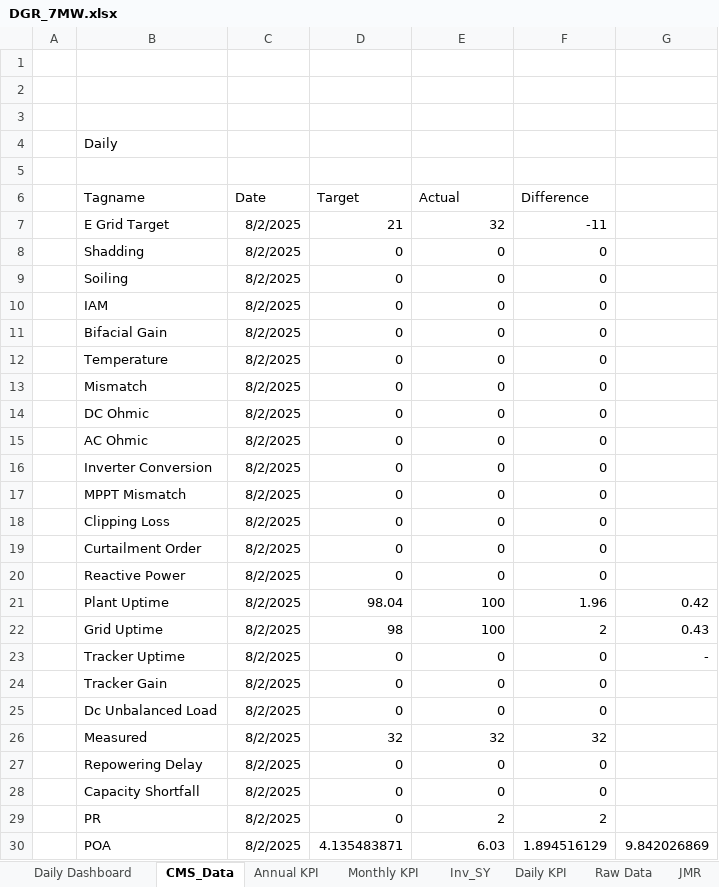
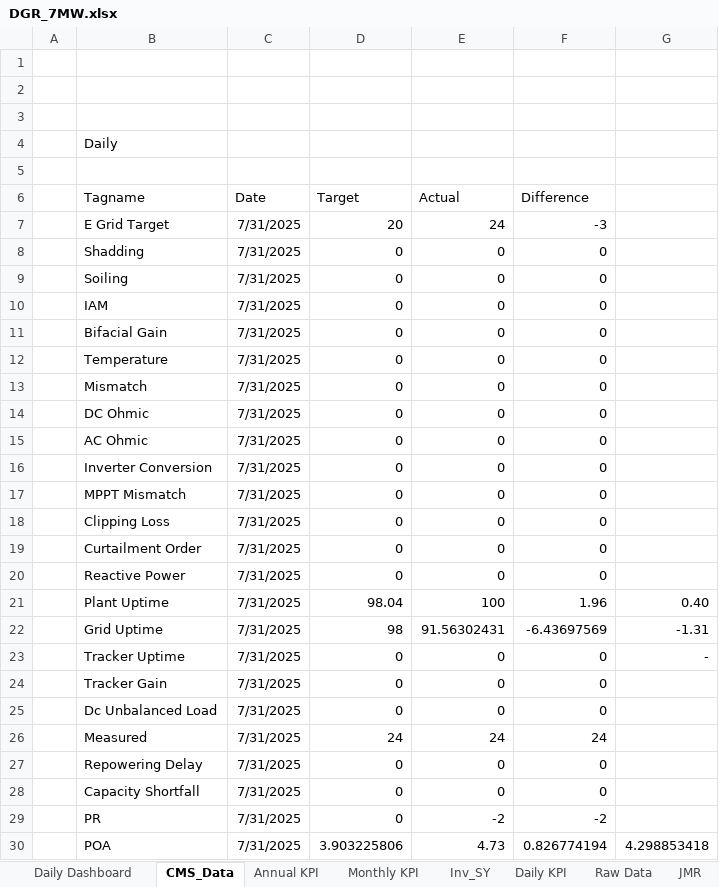
Before and after one commit to Awesome20225266/dgr-deviation-dashboard, an Excel workbook: DGR_Backup/DGR_7MW.xlsx, sheet CMS_Data, drawn as a sheet; values as stored, in another font and other column widths than the file's, no borders; the diff names each change by its address in the sheet, - before the commit and + after, or states it on an @@ line.

```diff
--- a/DGR_Backup/DGR_7MW.xlsx (sheet CMS_Data)
+++ b/DGR_Backup/DGR_7MW.xlsx (sheet CMS_Data)
-C7:C30 (Date): 8/2/2025
+C7:C30 (Date): 7/31/2025
-D7 (Target): 21
+D7 (Target): 20
-E7 (Actual): 32
+E7 (Actual): 24
-F7 (Difference): -11
+F7 (Difference): -3
-G21: 0.42
+G21: 0.40
-E22 (Actual): 100
+E22 (Actual): 91.56302431
-F22 (Difference): 2
+F22 (Difference): -6.43697569
-G22: 0.43
+G22: -1.31
-D26 (Target): 32
+D26 (Target): 24
-E26 (Actual): 32
+E26 (Actual): 24
-F26 (Difference): 32
+F26 (Difference): 24
-E29 (Actual): 2
+E29 (Actual): -2
-F29 (Difference): 2
+F29 (Difference): -2
-D30 (Target): 4.135483871
+D30 (Target): 3.903225806
-E30 (Actual): 6.03
+E30 (Actual): 4.73
-F30 (Difference): 1.894516129
+F30 (Difference): 0.826774194
-G30: 9.842026869
+G30: 4.298853418
```
Also changed, not shown: sheet Mod_CL, sheet Monthly KPI, sheet Inv_SY_Dev, sheet Raw Data, sheet Inv_SY, sheet Daily Dashboard, 4 more sheets, formulas that keep their value, DGR_Backup/DGR_Ghatodi.xlsx, DGR_Backup/DGR_ISTS_Washi_Solar.xlsx, 54 other files.
